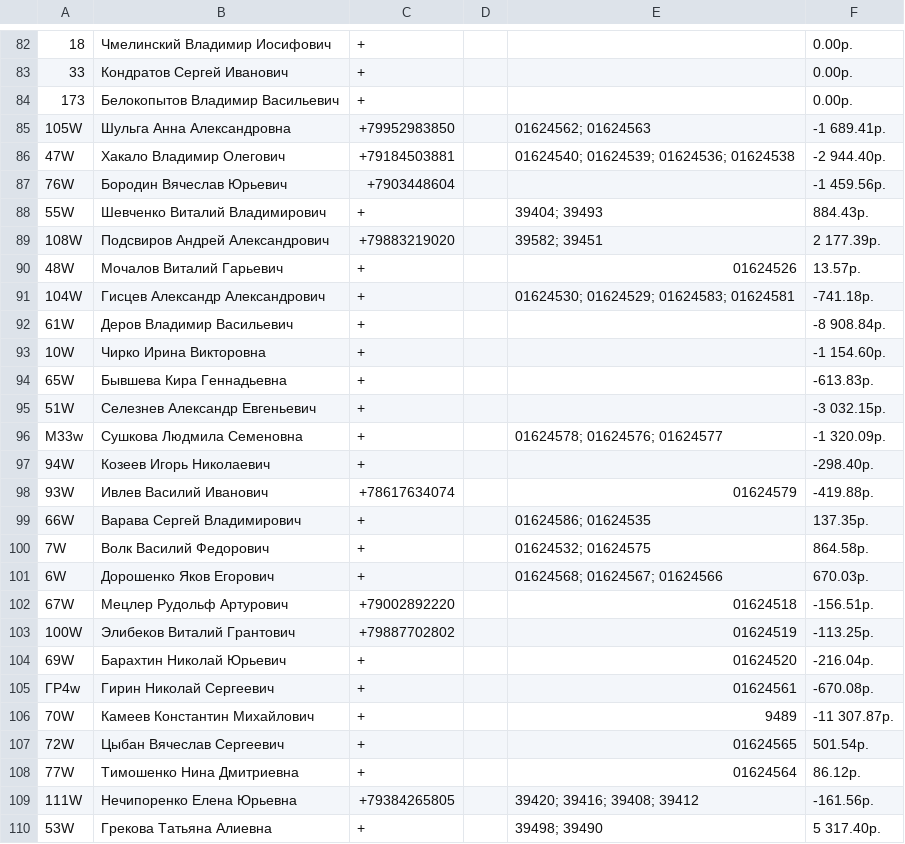
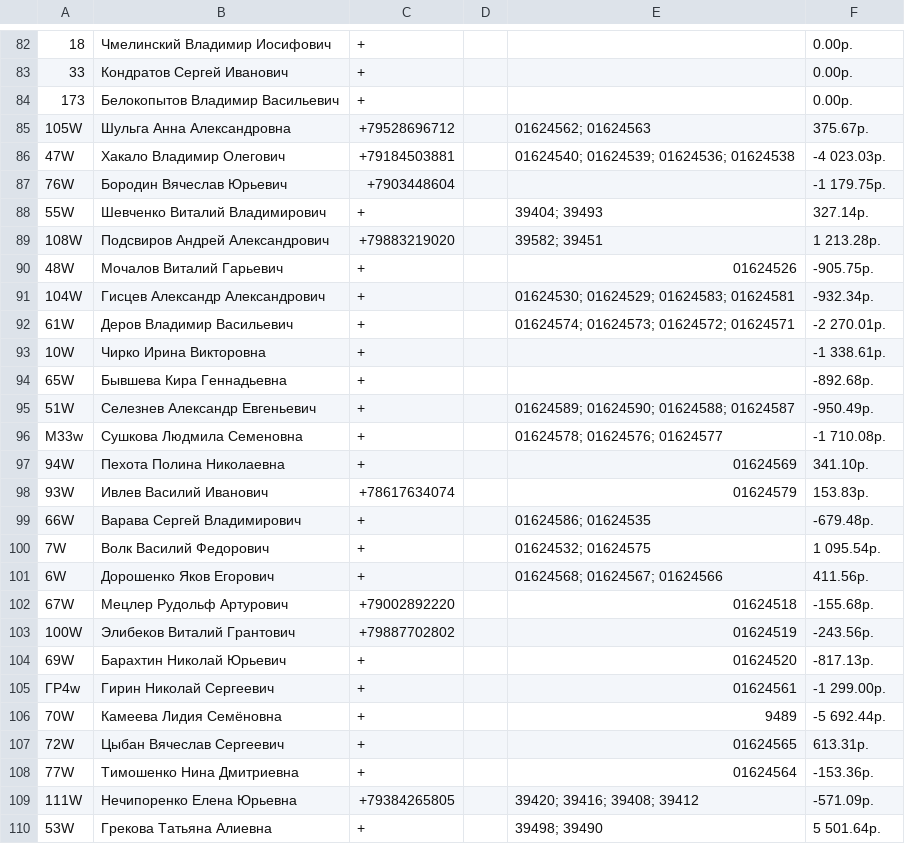
Before and after one commit to adolfovich/tworiver, a CSV file: temp/electric.csv, drawn as a sheet; only a part is shown, gaps mark what is left out; the diff covers the shown part only; the diff names each change by its address in the sheet, - before the commit and + after, or states it on an @@ line.

```diff
--- a/temp/electric.csv
+++ b/temp/electric.csv
-C85: +79952983850
+C85: +79528696712
-F85: -1 689.41р.
+F85: 375.67р.
-F86: -2 944.40р.
+F86: -4 023.03р.
-F87: -1 459.56р.
+F87: -1 179.75р.
-F88: 884.43р.
+F88: 327.14р.
-F89: 2 177.39р.
+F89: 1 213.28р.
-F90: 13.57р.
+F90: -905.75р.
-F91: -741.18р.
+F91: -932.34р.
-E92: (empty)
+E92: 01624574; 01624573; 01624572; 01624571
-F92: -8 908.84р.
+F92: -2 270.01р.
-F93: -1 154.60р.
+F93: -1 338.61р.
-F94: -613.83р.
+F94: -892.68р.
-E95: (empty)
+E95: 01624589; 01624590; 01624588; 01624587
-F95: -3 032.15р.
+F95: -950.49р.
-F96: -1 320.09р.
+F96: -1 710.08р.
-B97: Козеев Игорь Николаевич
+B97: Пехота Полина Николаевна
-E97: (empty)
+E97: 01624569
-F97: -298.40р.
+F97: 341.10р.
-F98: -419.88р.
+F98: 153.83р.
-F99: 137.35р.
+F99: -679.48р.
-F100: 864.58р.
+F100: 1 095.54р.
-F101: 670.03р.
+F101: 411.56р.
-F102: -156.51р.
+F102: -155.68р.
-F103: -113.25р.
+F103: -243.56р.
-F104: -216.04р.
+F104: -817.13р.
-F105: -670.08р.
+F105: -1 299.00р.
-B106: Камеев Константин Михайлович
+B106: Камеева Лидия Семёновна
-F106: -11 307.87р.
+F106: -5 692.44р.
-F107: 501.54р.
+F107: 613.31р.
-F108: 86.12р.
+F108: -153.36р.
-F109: -161.56р.
+F109: -571.09р.
-F110: 5 317.40р.
+F110: 5 501.64р.
```
Also changed, not shown: 2 added rows, 4 removed rows and 31 edited cells elsewhere in this file, 2 other files.
